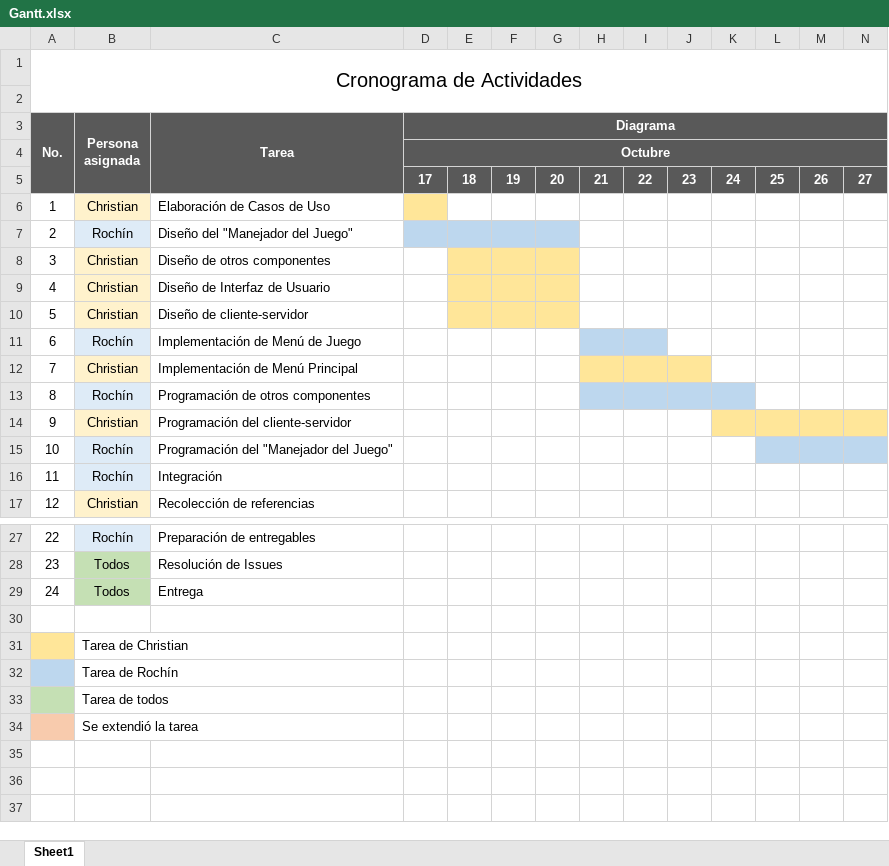
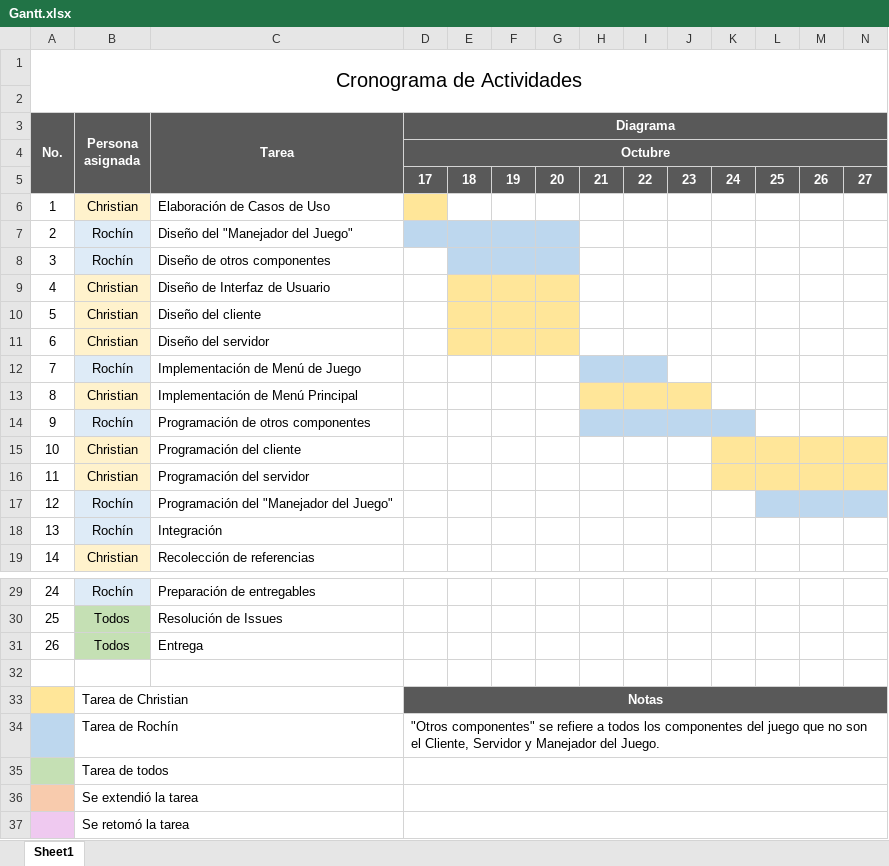
Before and after one commit to davidrochin/jaipur, an Excel workbook: Gantt.xlsx, sheet Sheet1, drawn as a sheet; only a part is shown, gaps mark what is left out; values as stored, in another font and other column widths than the file's, no borders; addresses are those after the commit; rows hold the shown columns only; the diff covers the shown part only; the diff names each change by its address in the sheet, - before the commit and + after, or states it on an @@ line.

```diff
--- a/Gantt.xlsx (sheet Sheet1)
+++ b/Gantt.xlsx (sheet Sheet1)
-B8 (Persona asignada): Christian
+B8 (Persona asignada): Rochín
-B8 fill: #FFF2CC
+B8 fill: #DEEBF7
-E8:G8 fill: #FFE699
+E8:G8 fill: #BDD7EE
+row 10: 5 | Christian | Diseño del cliente
@@ column A (No.) renumbered between rows 11 and 31 @@
-C11 (Tarea): Diseño de cliente-servidor
+C11 (Tarea): Diseño del servidor
+row 15: 10 | Christian | Programación del cliente
-C16 (Tarea): Programación del cliente-servidor
+C16 (Tarea): Programación del servidor
-D33 (Diagrama): (empty)
+D33 (Diagrama): Notas
-D33:N33 fill: none
+D33:N33 fill: #595959
+D33:AL33 merged
-D34 (Diagrama): (empty)
+D34 (Diagrama): "Otros componentes" se refiere a todos los componentes del juego que no son el Cliente, Servidor y Manejador del Juego.
+D34:AL34 merged
+D35:AL35 merged
+D36:AL36 merged
+row 37:  | Se retomó la tarea
```
Also changed, not shown: cell formats elsewhere in this sheet, 32 other files.
